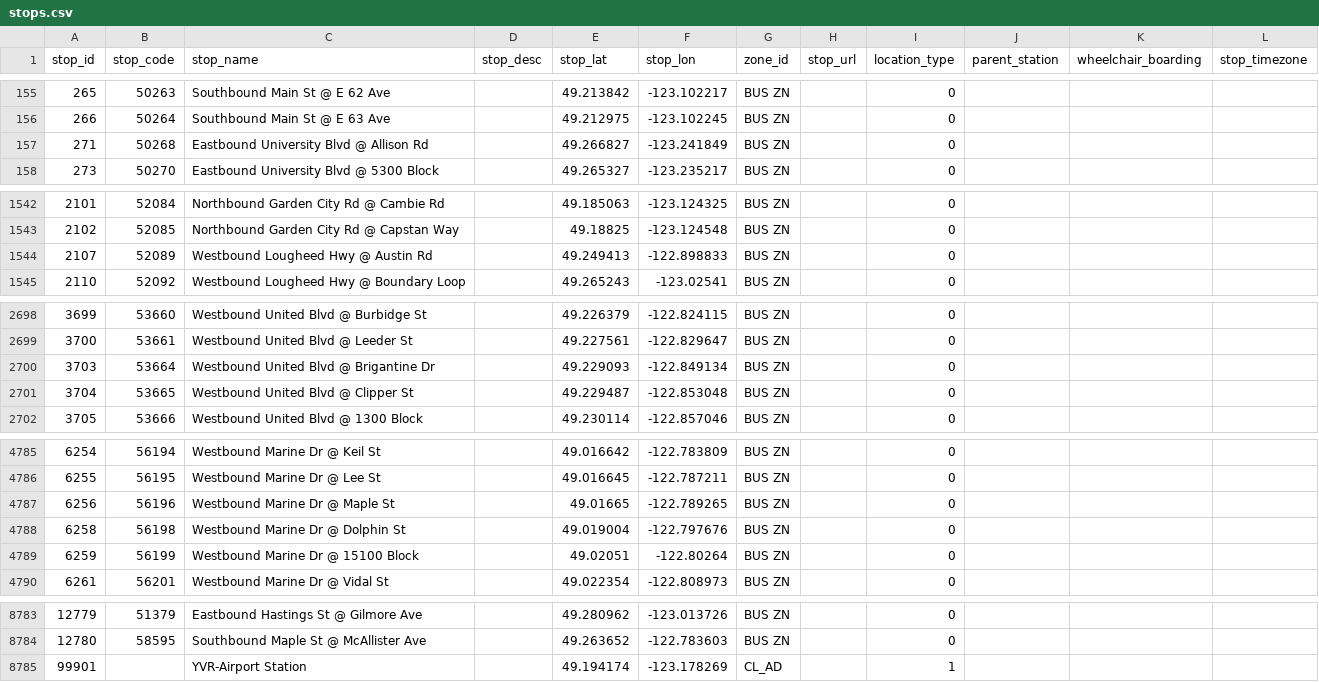
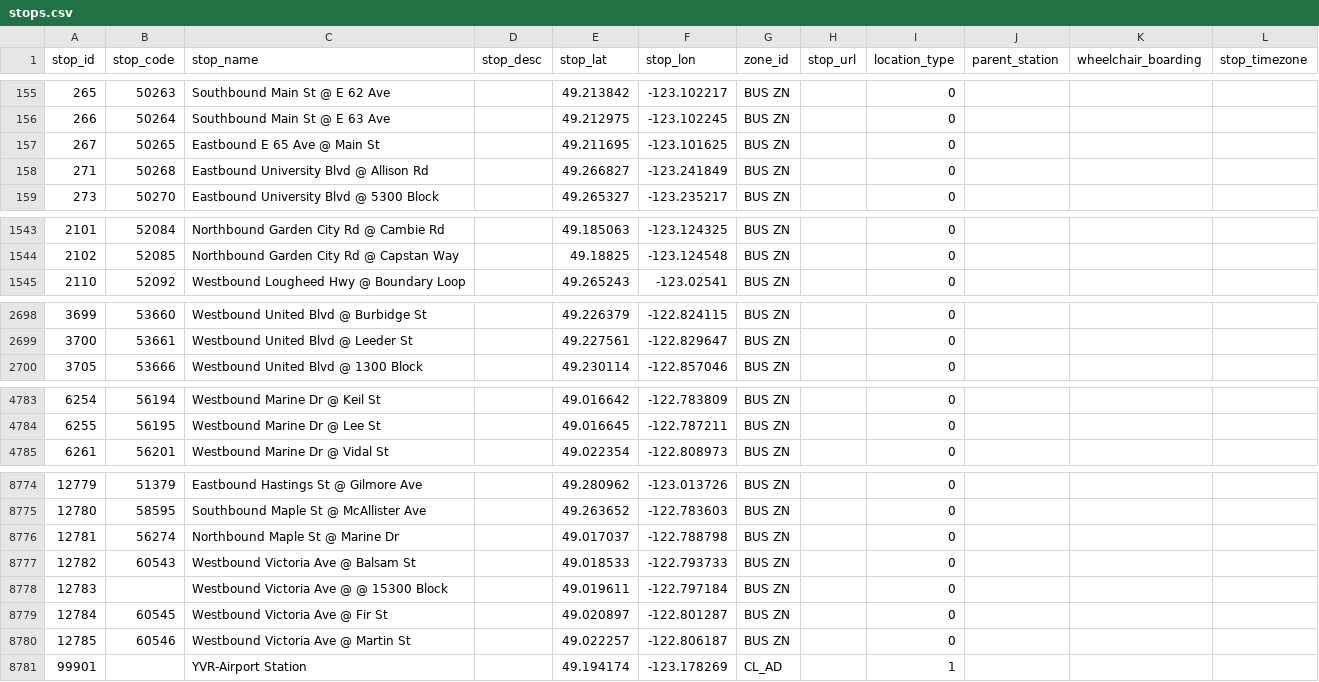
Before and after one commit to carsonyl/translink-derived-datasets, a CSV file: datasets/stops.csv, drawn as a sheet; only a part is shown, gaps mark what is left out; removed rows and columns are numbered as before the commit, all else as after; the diff covers the shown part only; the diff names each change by its address in the sheet, - before the commit and + after, or states it on an @@ line.

```diff
--- a/datasets/stops.csv
+++ b/datasets/stops.csv
+row 157: 267 | 50265 | Eastbound E 65 Ave @ Main St |  | 49.211695 | -123.101625 | BUS ZN |  | 0
-row 1544: 2107 | 52089 | Westbound Lougheed Hwy @ Austin Rd |  | 49.249413 | -122.898833 | BUS ZN |  | 0
-row 2700: 3703 | 53664 | Westbound United Blvd @ Brigantine Dr |  | 49.229093 | -122.849134 | BUS ZN |  | 0
-row 2701: 3704 | 53665 | Westbound United Blvd @ Clipper St |  | 49.229487 | -122.853048 | BUS ZN |  | 0
-row 4787: 6256 | 56196 | Westbound Marine Dr @ Maple St |  | 49.01665 | -122.789265 | BUS ZN |  | 0
-row 4788: 6258 | 56198 | Westbound Marine Dr @ Dolphin St |  | 49.019004 | -122.797676 | BUS ZN |  | 0
-row 4789: 6259 | 56199 | Westbound Marine Dr @ 15100 Block |  | 49.02051 | -122.80264 | BUS ZN |  | 0
+row 8776: 12781 | 56274 | Northbound Maple St @ Marine Dr |  | 49.017037 | -122.788798 | BUS ZN |  | 0
+row 8777: 12782 | 60543 | Westbound Victoria Ave @ Balsam St |  | 49.018533 | -122.793733 | BUS ZN |  | 0
+row 8778: 12783 |  | Westbound Victoria Ave @ @ 15300 Block |  | 49.019611 | -122.797184 | BUS ZN |  | 0
+row 8779: 12784 | 60545 | Westbound Victoria Ave @ Fir St |  | 49.020897 | -122.801287 | BUS ZN |  | 0
+row 8780: 12785 | 60546 | Westbound Victoria Ave @ Martin St |  | 49.022257 | -122.806187 | BUS ZN |  | 0
```
Also changed, not shown: 1 added row, 5 removed rows and 18 edited cells elsewhere in this file, 1 other file.
